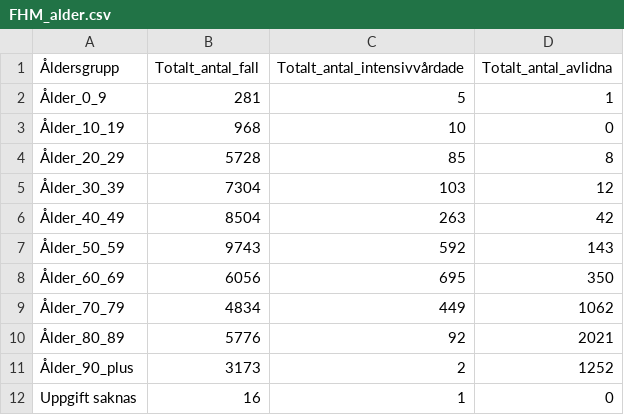
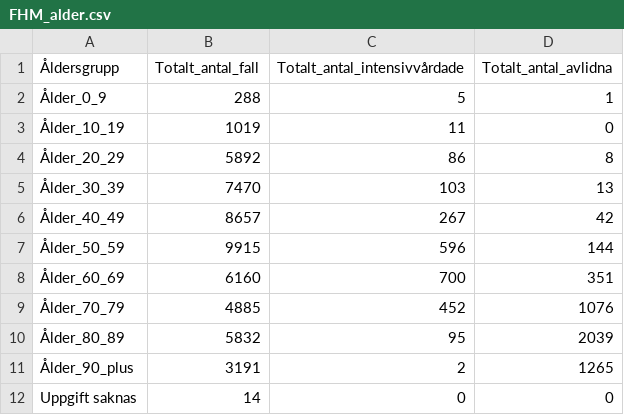
Before and after one commit to surapelle/covid_data, a CSV file: FHM_alder.csv, drawn as a sheet.

```diff
--- a/FHM_alder.csv
+++ b/FHM_alder.csv
@@ -1,12 +1,12 @@
 Åldersgrupp,Totalt_antal_fall,Totalt_antal_intensivvårdade,Totalt_antal_avlidna
-Ålder_0_9,281,5,1
-Ålder_10_19,968,10,0
-Ålder_20_29,5728,85,8
-Ålder_30_39,7304,103,12
-Ålder_40_49,8504,263,42
-Ålder_50_59,9743,592,143
-Ålder_60_69,6056,695,350
-Ålder_70_79,4834,449,1062
-Ålder_80_89,5776,92,2021
-Ålder_90_plus,3173,2,1252
-Uppgift saknas,16,1,0
+Ålder_0_9,288,5,1
+Ålder_10_19,1019,11,0
+Ålder_20_29,5892,86,8
+Ålder_30_39,7470,103,13
+Ålder_40_49,8657,267,42
+Ålder_50_59,9915,596,144
+Ålder_60_69,6160,700,351
+Ålder_70_79,4885,452,1076
+Ålder_80_89,5832,95,2039
+Ålder_90_plus,3191,2,1265
+Uppgift saknas,14,0,0
```
Also changed, not shown: FHM_iva_doda_tid.csv, regionV_day_by_day.csv, 2 other files.
